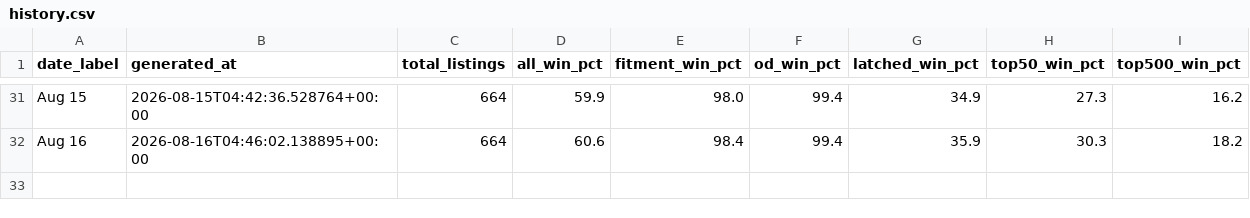
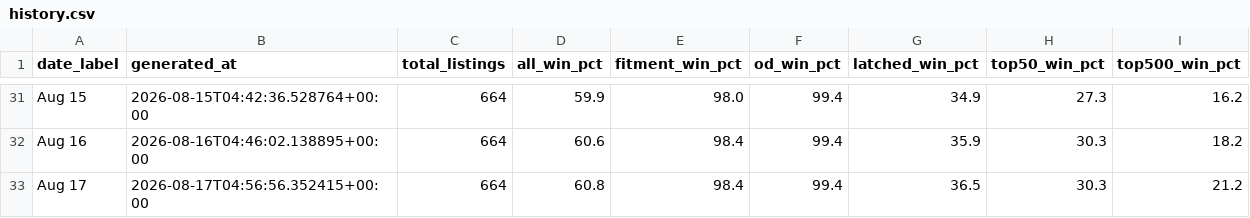
Before and after one commit to tnm-labs/amz_buybox, a CSV file: data/history.csv, drawn as a sheet; only a part is shown, gaps mark what is left out.

```diff
--- a/data/history.csv
+++ b/data/history.csv
@@ -32 +32,2 @@ Aug 15,2026-08-15T04:42:36.528764+00:00,664,59.9,98.0,99.4,34.9,27.3,16.2
 Aug 16,2026-08-16T04:46:02.138895+00:00,664,60.6,98.4,99.4,35.9,30.3,18.2
+Aug 17,2026-08-17T04:56:56.352415+00:00,664,60.8,98.4,99.4,36.5,30.3,21.2
```
Also changed, not shown: data/listings_raw_cache.csv, docs/details.csv, 1 other file.
